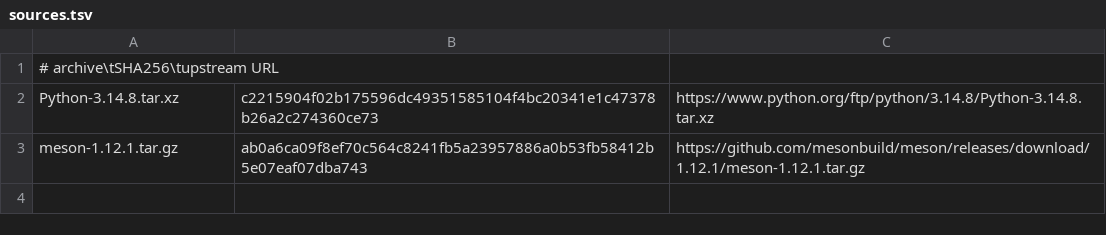
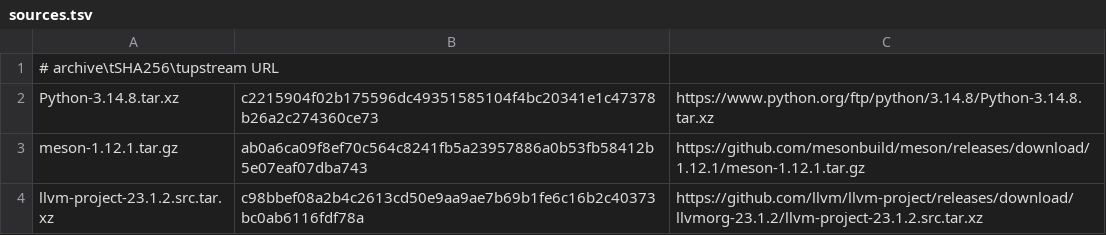
Before and after one commit to neonix20b/EmberBSD-Ports, a TSV file: profiles/common-build-tools/sources.tsv, drawn as a sheet; the diff names each change by its address in the sheet, - before the commit and + after, or states it on an @@ line.

Commit message:
Prepare a coherent LLVM 23 common source family

```diff
--- a/profiles/common-build-tools/sources.tsv
+++ b/profiles/common-build-tools/sources.tsv
+row 4: llvm-project-23.1.2.src.tar.xz | c98bbef08a2b4c2613cd50e9aa9ae7b69b1fe6c16b2c40373bc0ab6116fdf78a | https://github.com/llvm/llvm-project/releases/download/llvmorg-23.1.2/llvm-project-23.1.2.src.tar.xz
```
Also changed, not shown: 42 other files.
